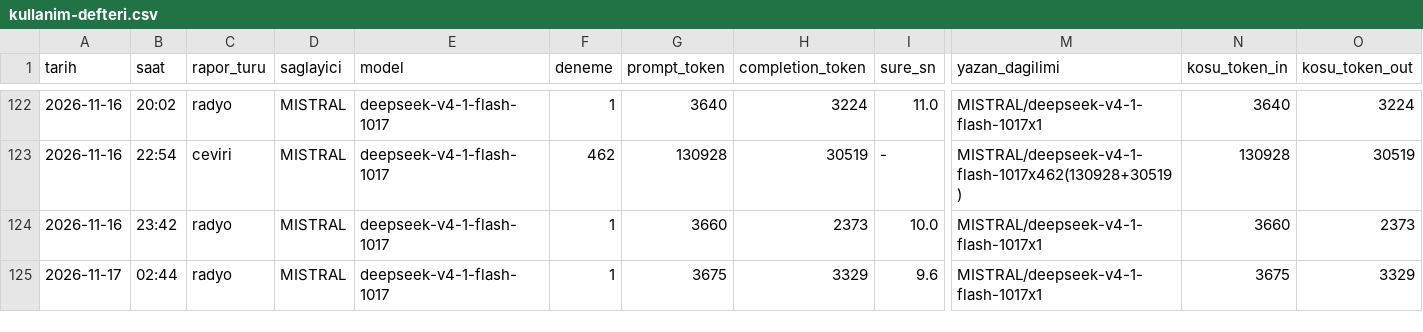
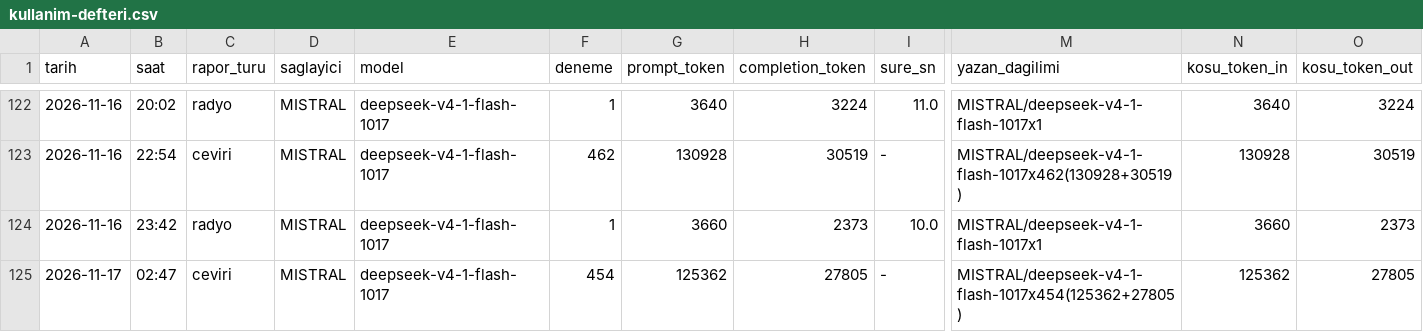
Before and after one commit to gunluk-raporlar/borsa-raporlari, a CSV file: data/kullanim-defteri.csv, drawn as a sheet; only a part is shown, gaps mark what is left out; the diff names each change by its address in the sheet, - before the commit and + after, or states it on an @@ line.

Commit message:
Cok dilli sayfalar guncellendi (ceviri kosusu) [CI Skip]

```diff
--- a/data/kullanim-defteri.csv
+++ b/data/kullanim-defteri.csv
-B125 (saat): 02:44
+B125 (saat): 02:47
-C125 (rapor_turu): radyo
+C125 (rapor_turu): ceviri
-F125 (deneme): 1
+F125 (deneme): 454
-G125 (prompt_token): 3675
+G125 (prompt_token): 125362
-H125 (completion_token): 3329
+H125 (completion_token): 27805
-I125 (sure_sn): 9.6
+I125 (sure_sn): -
-M125 (yazan_dagilimi): MISTRAL/deepseek-v4-1-flash-1017x1
+M125 (yazan_dagilimi): MISTRAL/deepseek-v4-1-flash-1017x454(125362+27805)
-N125 (kosu_token_in): 3675
+N125 (kosu_token_in): 125362
-O125 (kosu_token_out): 3329
+O125 (kosu_token_out): 27805
```
Also changed, not shown: 12 other files.
